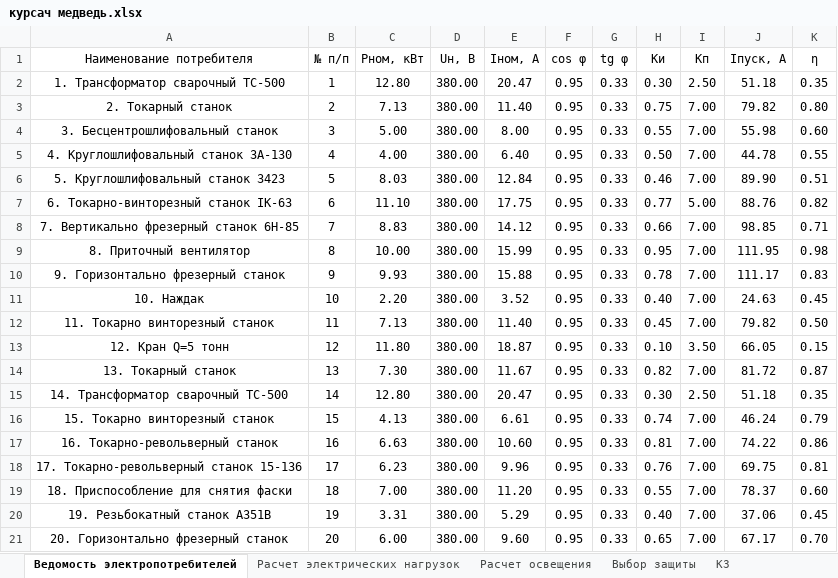
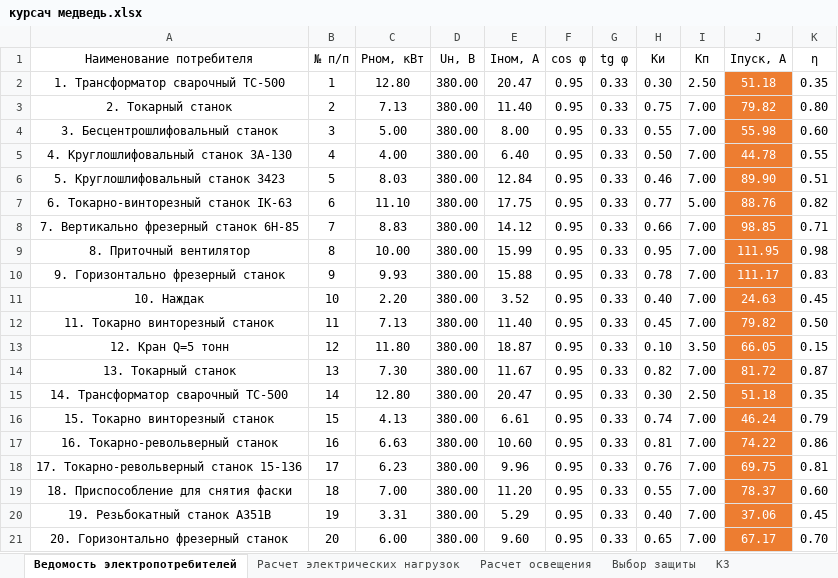
Before and after one commit to SergeyBurlakov49/Java-English-Study, an Excel workbook: курсач медведь.xlsx, sheet Ведомость электропотребителей, drawn as a sheet; values as stored, in another font and other column widths than the file's, no borders; the diff names each change by its address in the sheet, - before the commit and + after, or states it on an @@ line.

```diff
--- a/курсач медведь.xlsx (sheet Ведомость электропотребителей)
+++ b/курсач медведь.xlsx (sheet Ведомость электропотребителей)
@@ J2:J21 fill: none → #ED7D31, text colour: black → #FFFFFF @@
```
Also changed, not shown: sheet Выбор защиты, sheet Расчет электрических нагрузок, 2 other files.
